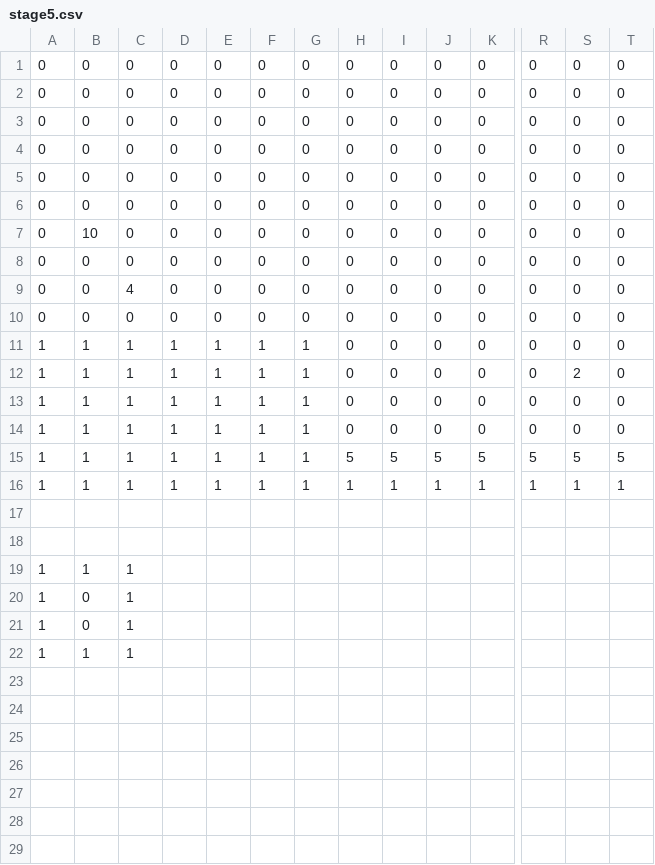
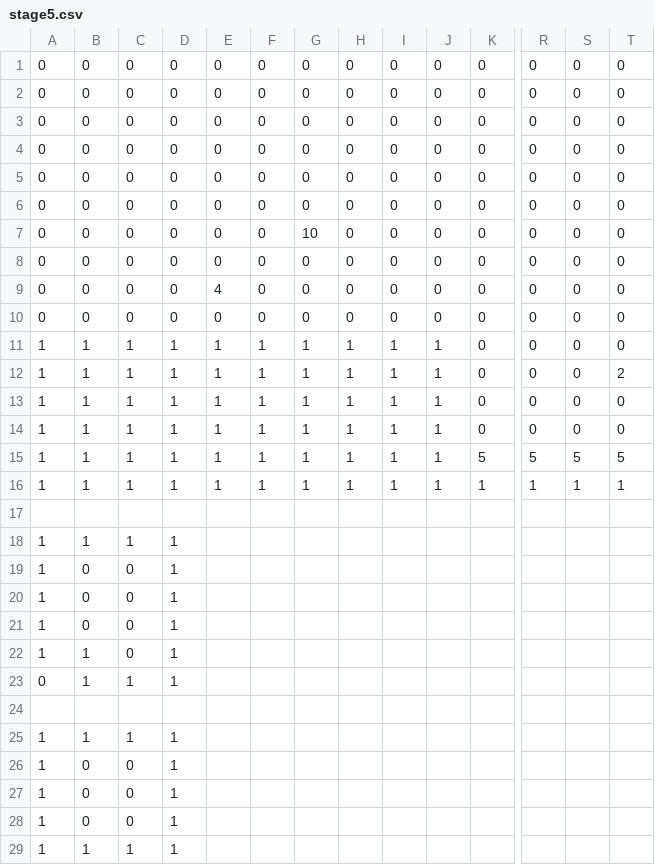
Before and after one commit to OzawaTaiki/TD1_3, a CSV file: data/stage5.csv, drawn as a sheet; only a part is shown, gaps mark what is left out; addresses are those after the commit; rows hold the shown columns only; the diff names each change by its address in the sheet, - before the commit and + after, or states it on an @@ line.

```diff
--- a/data/stage5.csv
+++ b/data/stage5.csv
-B7: 10
+B7: 0
-G7: 0
+G7: 10
-C9: 4
+C9: 0
-E9: 0
+E9: 4
-H11:H14: 0
+H11:H14: 1
-I11:I14: 0
+I11:I14: 1
-J11:J14: 0
+J11:J14: 1
-S12: 2
+S12: 0
-T12: 0
+T12: 2
-H15: 5
+H15: 1
-I15: 5
+I15: 1
-J15: 5
+J15: 1
+row 18: 1 | 1 | 1 | 1
+row 19: 1 | 0 | 0 | 1
+row 20: 1 | 0 | 0 | 1
+row 21: 1 | 0 | 0 | 1
+row 22: 1 | 1 | 0 | 1
+row 23: 0 | 1 | 1 | 1
-D25:D27: (empty)
+D25:D27: 1
-C26:C27: 1
+C26:C27: 0
+row 28: 1 | 0 | 0 | 1
-D29: (empty)
+D29: 1
```
Also changed, not shown: 6 other files.
